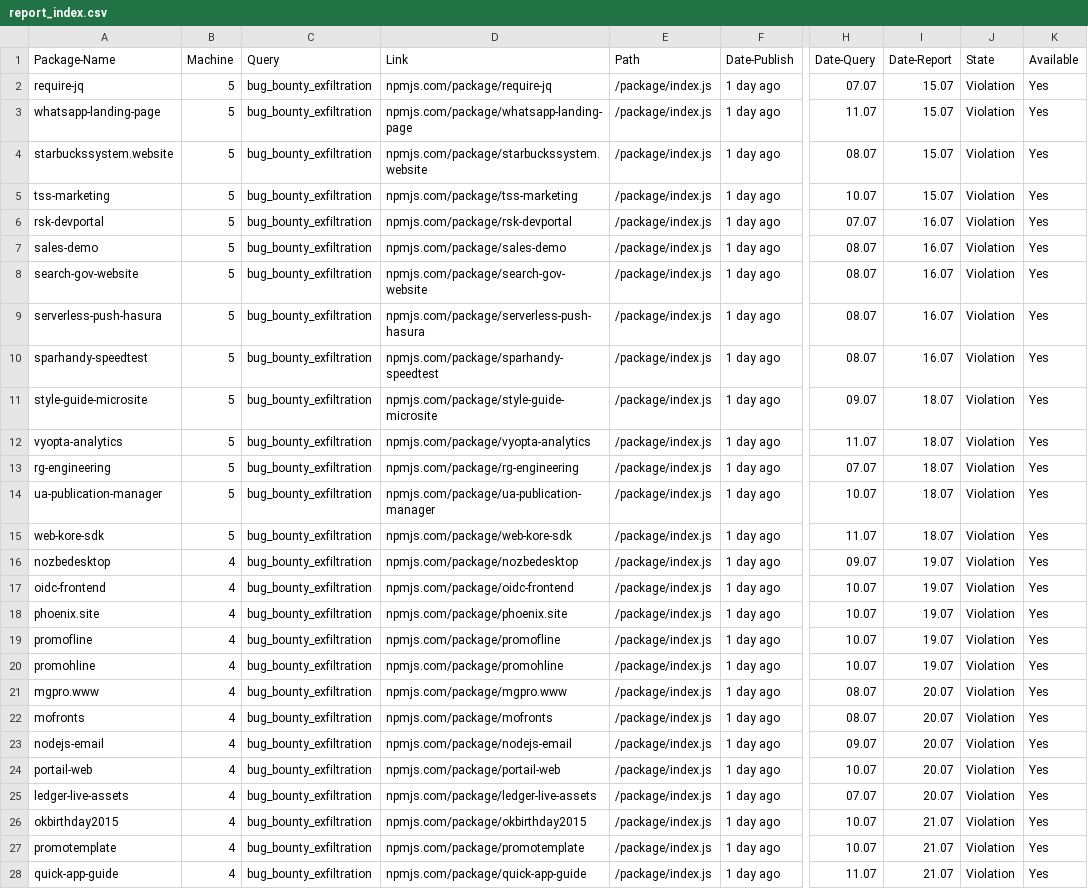
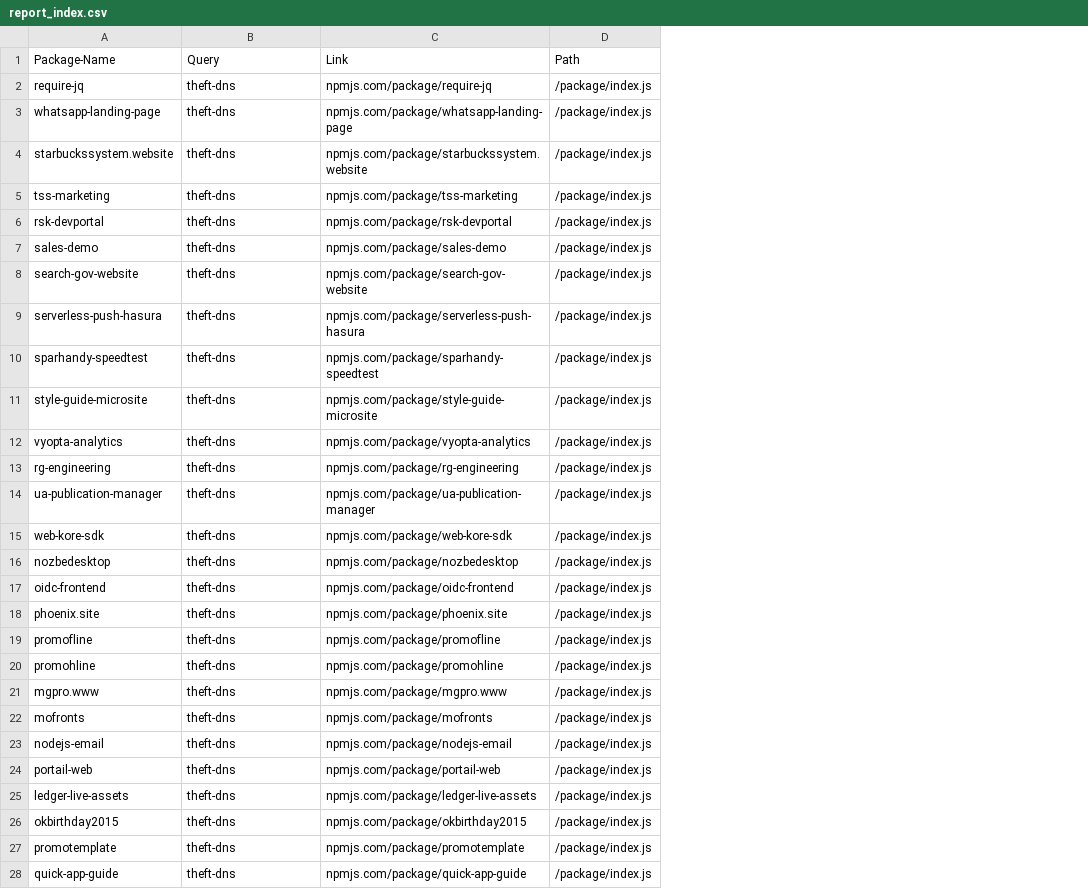
Before and after one commit to lmu-plai/GENIE, a CSV file: packages/report_index.csv, drawn as a sheet; only a part is shown, gaps mark what is left out; removed rows and columns are numbered as before the commit, all else as after; the diff covers the shown part only; the diff names each change by its address in the sheet, - before the commit and + after, or states it on an @@ line.

Commit message:
Updating report documentation

```diff
--- a/packages/report_index.csv
+++ b/packages/report_index.csv
-column B (Machine), rows 2-28: 5 | 5 | 5 | 5 | 5 | 5 | 5 | 5 | 5 | 5 | 5 | 5 | 5 | 5 | 4 | 4 | 4 | 4 | 4 | 4 | 4 | 4 | 4 | 4 | 4 | 4 | 4
-column F (Date-Publish), rows 2-28: all 1 day ago
-column H (Date-Query), rows 2-28: 07.07 | 11.07 | 08.07 | 10.07 | 07.07 | 08.07 | 08.07 | 08.07 | 08.07 | 09.07 | 11.07 | 07.07 | 10.07 | 11.07 | 09.07 | 10.07 | 10.07 | 10.07 | 10.07 | 08.07 | 08.07 | 09.07 | 10.07 | 07.07 | 10.07 | 10.07 | 11.07
-column I (Date-Report), rows 2-28: 15.07 | 15.07 | 15.07 | 15.07 | 16.07 | 16.07 | 16.07 | 16.07 | 16.07 | 18.07 | 18.07 | 18.07 | 18.07 | 18.07 | 19.07 | 19.07 | 19.07 | 19.07 | 19.07 | 20.07 | 20.07 | 20.07 | 20.07 | 20.07 | 21.07 | 21.07 | 21.07
-column J (State), rows 2-28: all Violation
-column K (Available), rows 2-28: all Yes
-B2:B28 (Query): bug_bounty_exfiltration
+B2:B28 (Query): theft-dns
```
Also changed, not shown: 100 edited cells elsewhere in this file.
